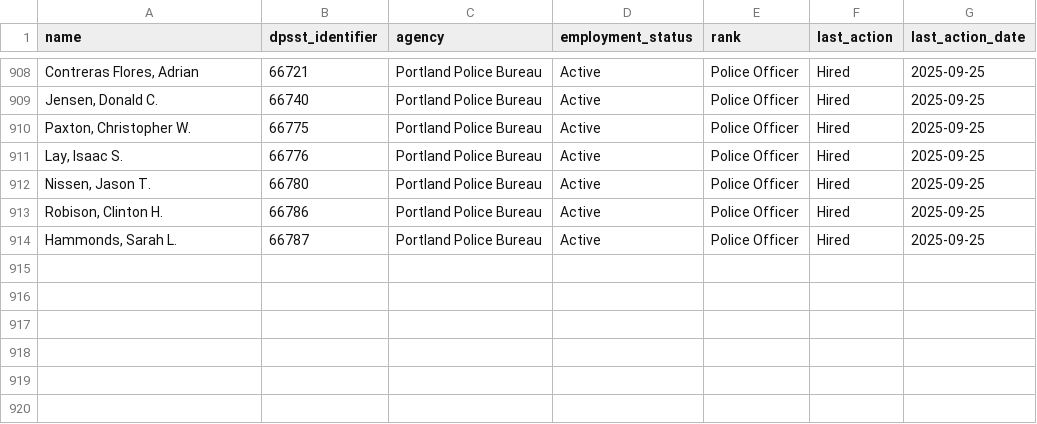
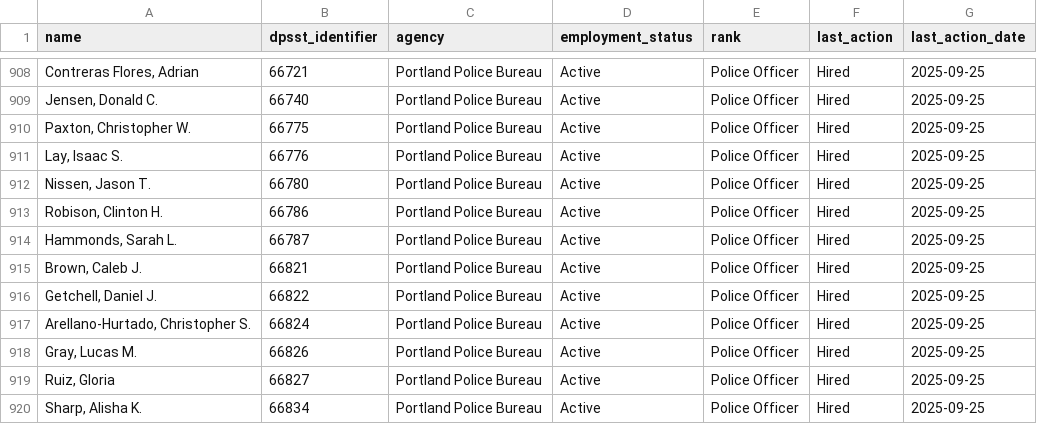
Before and after one commit to PDX-Police-Accountability/dpsst-data, a TSV file: officers/summary/officer-transcripts-active.tsv, drawn as a sheet; only a part is shown, gaps mark what is left out; the diff names each change by its address in the sheet, - before the commit and + after, or states it on an @@ line.

```diff
--- a/officers/summary/officer-transcripts-active.tsv
+++ b/officers/summary/officer-transcripts-active.tsv
+row 915: Brown, Caleb J. | 66821 | Portland Police Bureau | Active | Police Officer | Hired | 2025-09-25
+row 916: Getchell, Daniel J. | 66822 | Portland Police Bureau | Active | Police Officer | Hired | 2025-09-25
+row 917: Arellano-Hurtado, Christopher S. | 66824 | Portland Police Bureau | Active | Police Officer | Hired | 2025-09-25
+row 918: Gray, Lucas M. | 66826 | Portland Police Bureau | Active | Police Officer | Hired | 2025-09-25
+row 919: Ruiz, Gloria | 66827 | Portland Police Bureau | Active | Police Officer | Hired | 2025-09-25
+row 920: Sharp, Alisha K. | 66834 | Portland Police Bureau | Active | Police Officer | Hired | 2025-09-25
```
Also changed, not shown: officers/summary/officer-transcripts.tsv, 33 other files.
